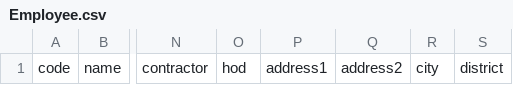
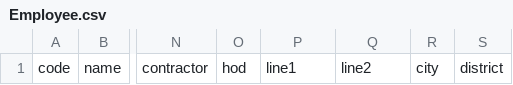
Before and after one commit to nousath/aqua-web, a CSV file: src/assets/formats/Employee.csv, drawn as a sheet; only a part is shown, gaps mark what is left out; the diff names each change by its address in the sheet, - before the commit and + after, or states it on an @@ line.

Commit message:
fixed address

```diff
--- a/src/assets/formats/Employee.csv
+++ b/src/assets/formats/Employee.csv
-P1: address1
+P1: line1
-Q1: address2
+Q1: line2
```
Also changed, not shown: 4 other files.
